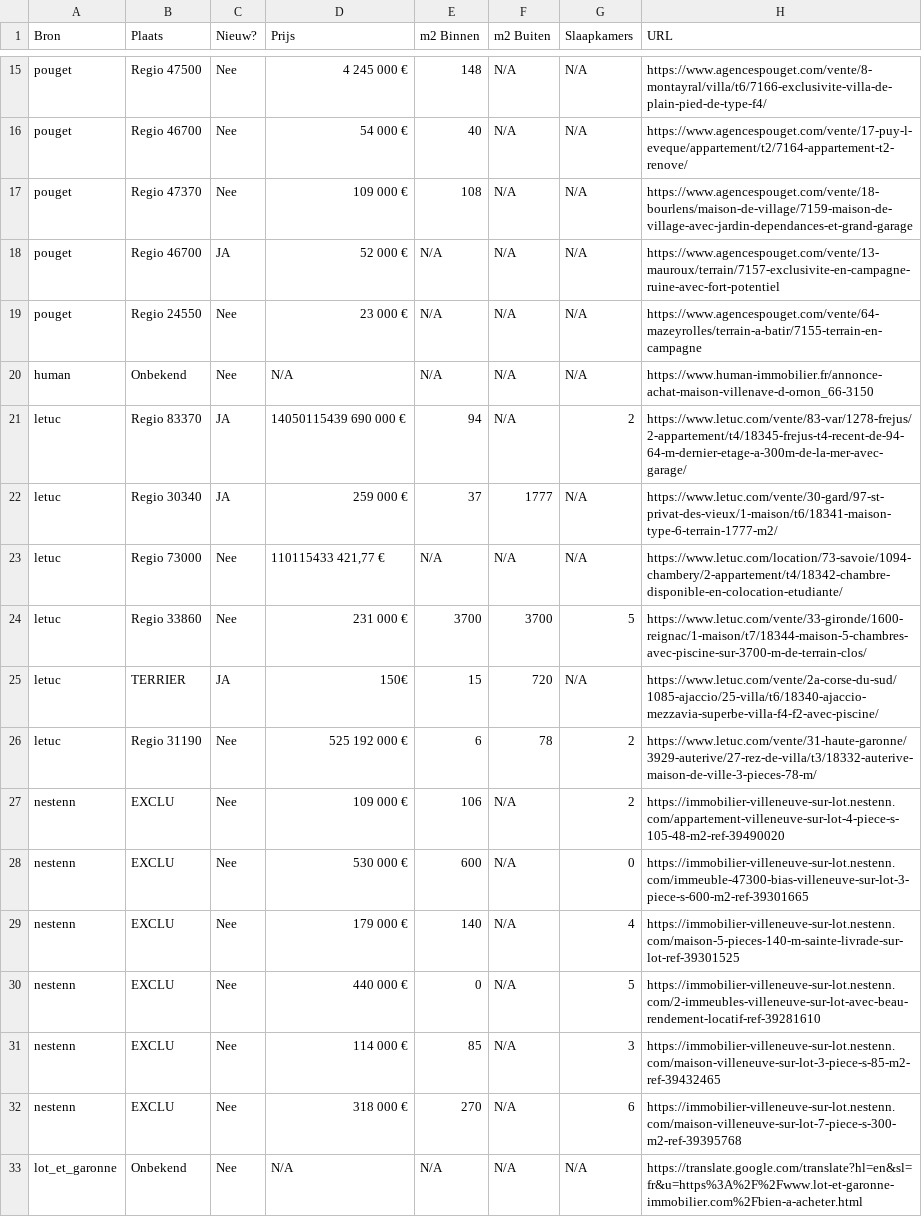
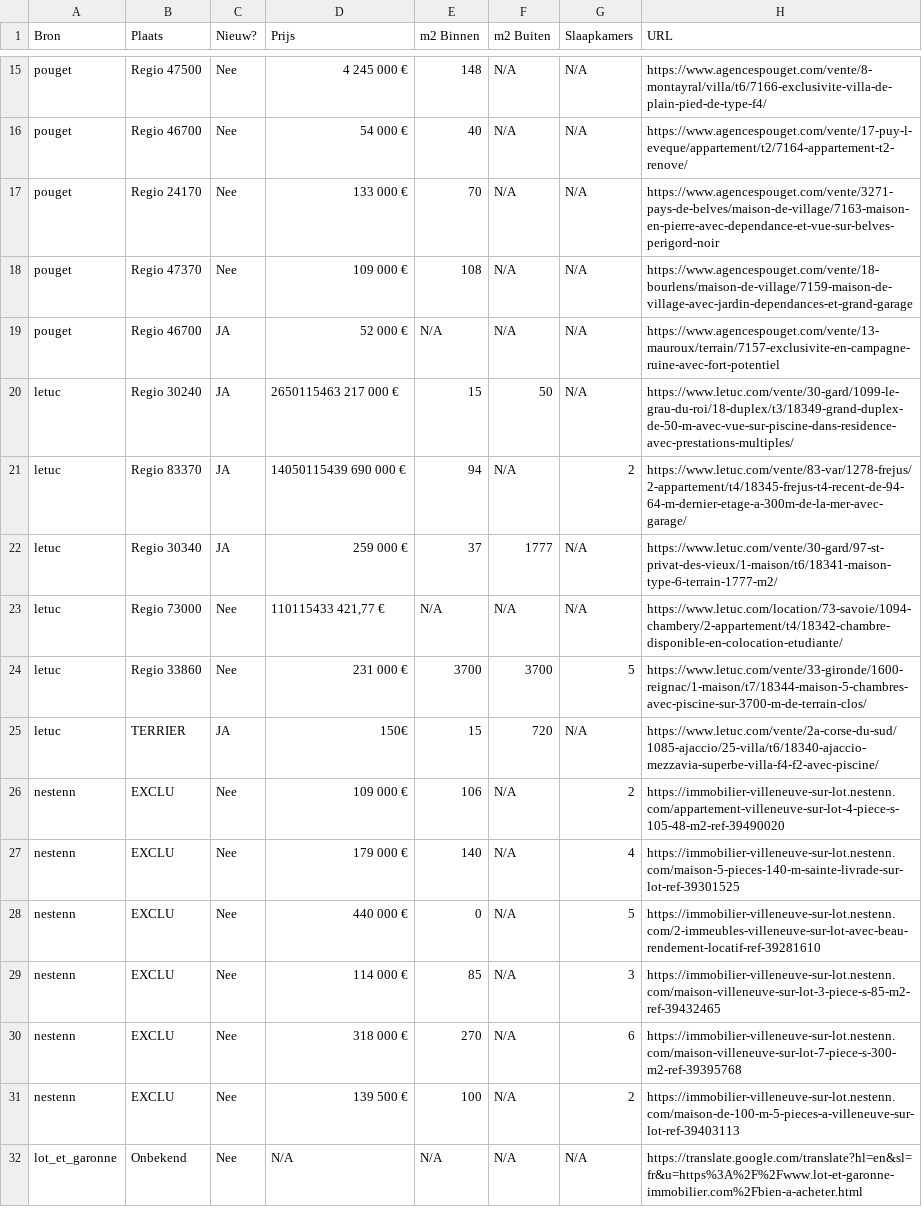
Before and after one commit to bontim-png/prrepl, a CSV file: huizen_met_plaats.csv, drawn as a sheet; only a part is shown, gaps mark what is left out; the diff covers the shown part only.

```diff
--- a/huizen_met_plaats.csv
+++ b/huizen_met_plaats.csv
@@ -16,6 +16,6 @@ pouget,Regio 47500,Nee,4 245 000 €,148,N/A,N/A,https://www.agencespouget.com/v
 pouget,Regio 46700,Nee,54 000 €,40,N/A,N/A,https://www.agencespouget.com/vente/17-puy-l-eveque/appartement/t2/7164-appartement-t2-renove/
+pouget,Regio 24170,Nee,133 000 €,70,N/A,N/A,https://www.agencespouget.com/vente/3271-pays-de-belves/maison-de-village/7163-maison-en-pierre-avec-dependance-et-vue-sur-belves-perigord-noir
 pouget,Regio 47370,Nee,109 000 €,108,N/A,N/A,https://www.agencespouget.com/vente/18-bourlens/maison-de-village/7159-maison-de-village-avec-jardin-dependances-et-grand-garage
 pouget,Regio 46700,JA,52 000 €,N/A,N/A,N/A,https://www.agencespouget.com/vente/13-mauroux/terrain/7157-exclusivite-en-campagne-ruine-avec-fort-potentiel
-pouget,Regio 24550,Nee,23 000 €,N/A,N/A,N/A,https://www.agencespouget.com/vente/64-mazeyrolles/terrain-a-batir/7155-terrain-en-campagne
-human,Onbekend,Nee,N/A,N/A,N/A,N/A,https://www.human-immobilier.fr/annonce-achat-maison-villenave-d-ornon_66-3150
+letuc,Regio 30240,JA,2650115463 217 000 €,15,50,N/A,https://www.letuc.com/vente/30-gard/1099-le-grau-du-roi/18-duplex/t3/18349-grand-duplex-de-50-m-avec-vue-sur-piscine-dans-residence-avec-prestations-multiples/
 letuc,Regio 83370,JA,14050115439 690 000 €,94,N/A,2,https://www.letuc.com/vente/83-var/1278-frejus/2-appartement/t4/18345-frejus-t4-recent-de-94-64-m-dernier-etage-a-300m-de-la-mer-avec-garage/
@@ -25,5 +25,3 @@ letuc,Regio 33860,Nee,231 000 €,3700,3700,5,https://www.letuc.com/vente/33-gir
 letuc,TERRIER,JA,150€,15,720,N/A,https://www.letuc.com/vente/2a-corse-du-sud/1085-ajaccio/25-villa/t6/18340-ajaccio-mezzavia-superbe-villa-f4-f2-avec-piscine/
-letuc,Regio 31190,Nee,525 192 000 €,6,78,2,https://www.letuc.com/vente/31-haute-garonne/3929-auterive/27-rez-de-villa/t3/18332-auterive-maison-de-ville-3-pieces-78-m/
 nestenn,EXCLU,Nee,109 000 €,106,N/A,2,https://immobilier-villeneuve-sur-lot.nestenn.com/appartement-villeneuve-sur-lot-4-piece-s-105-48-m2-ref-39490020
-nestenn,EXCLU,Nee,530 000 €,600,N/A,0,https://immobilier-villeneuve-sur-lot.nestenn.com/immeuble-47300-bias-villeneuve-sur-lot-3-piece-s-600-m2-ref-39301665
 nestenn,EXCLU,Nee,179 000 €,140,N/A,4,https://immobilier-villeneuve-sur-lot.nestenn.com/maison-5-pieces-140-m-sainte-livrade-sur-lot-ref-39301525
@@ -32,2 +30,3 @@ nestenn,EXCLU,Nee,114 000 €,85,N/A,3,https://immobilier-villeneuve-sur-lot.nes
 nestenn,EXCLU,Nee,318 000 €,270,N/A,6,https://immobilier-villeneuve-sur-lot.nestenn.com/maison-villeneuve-sur-lot-7-piece-s-300-m2-ref-39395768
+nestenn,EXCLU,Nee,139 500 €,100,N/A,2,https://immobilier-villeneuve-sur-lot.nestenn.com/maison-de-100-m-5-pieces-a-villeneuve-sur-lot-ref-39403113
 lot_et_garonne,Onbekend,Nee,N/A,N/A,N/A,N/A,https://translate.google.com/translate?hl=en&sl=fr&u=https%3A%2F%2Fwww.lot-et-garonne-immobilier.com%2Fbien-a-acheter.html
```
Also changed, not shown: 6 added rows, 6 removed rows and 4 edited cells elsewhere in this file, 1 other file.
